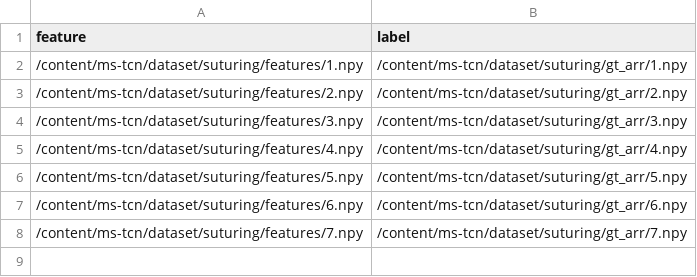
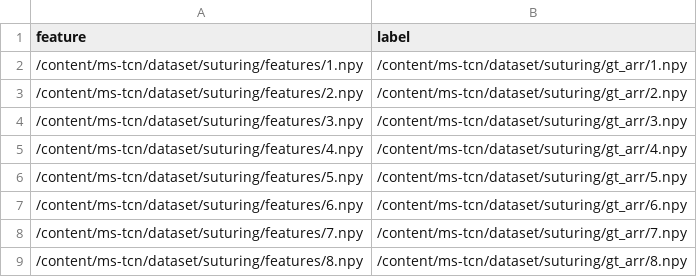
Before and after one commit to rayc4/ms-tcn, a CSV file: csv/suturing/train1.csv, drawn as a sheet; the diff names each change by its address in the sheet, - before the commit and + after, or states it on an @@ line.

```diff
--- a/csv/suturing/train1.csv
+++ b/csv/suturing/train1.csv
+row 9: /content/ms-tcn/dataset/suturing/features/8.npy | /content/ms-tcn/dataset/suturing/gt_arr/8.npy
```
Also changed, not shown: train_result/log.csv, 45 other files.
